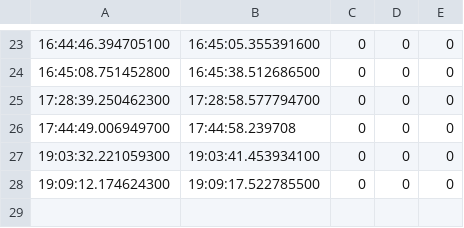
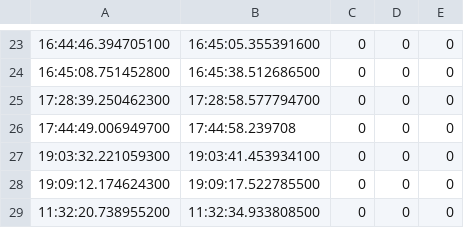
Before and after one commit to kandelak/lectureInvaders, a CSV file: resources/gameData.csv, drawn as a sheet; only a part is shown, gaps mark what is left out; the diff names each change by its address in the sheet, - before the commit and + after, or states it on an @@ line.

```diff
--- a/resources/gameData.csv
+++ b/resources/gameData.csv
+row 29: 11:32:20.738955200 | 11:32:34.933808500 | 0 | 0 | 0
```
Also changed, not shown: 3 other files.
